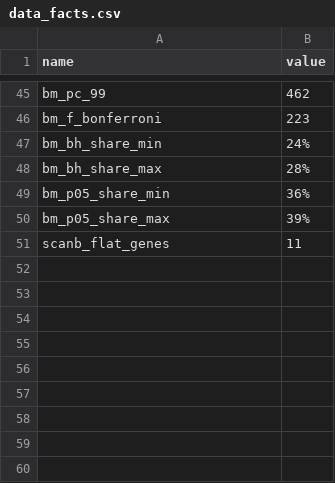
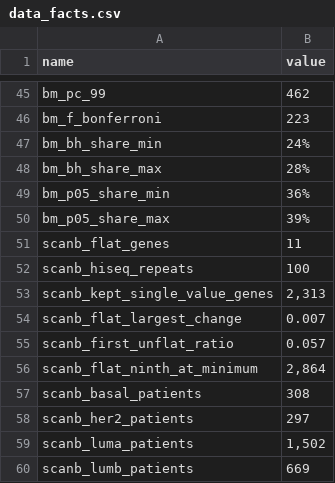
Before and after one commit to drormeir/featsel, a CSV file: results/data_facts.csv, drawn as a sheet; only a part is shown, gaps mark what is left out.

```diff
--- a/results/data_facts.csv
+++ b/results/data_facts.csv
@@ -51 +51,10 @@ bm_p05_share_max,39%
 scanb_flat_genes,11
+scanb_hiseq_repeats,100
+scanb_kept_single_value_genes,"2,313"
+scanb_flat_largest_change,0.007
+scanb_first_unflat_ratio,0.057
+scanb_flat_ninth_at_minimum,"2,864"
+scanb_basal_patients,308
+scanb_her2_patients,297
+scanb_luma_patients,"1,502"
+scanb_lumb_patients,669
```
Also changed, not shown: detailed_report/figures/frontier_scanb70_roc_auc.csv, 14 other files.
